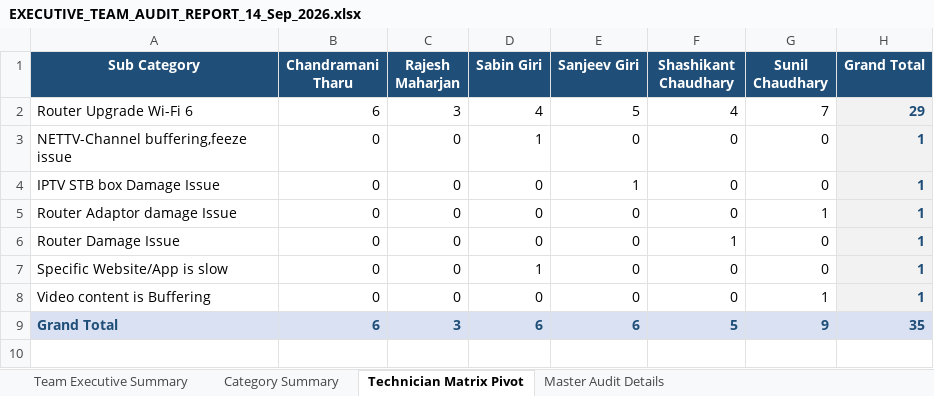
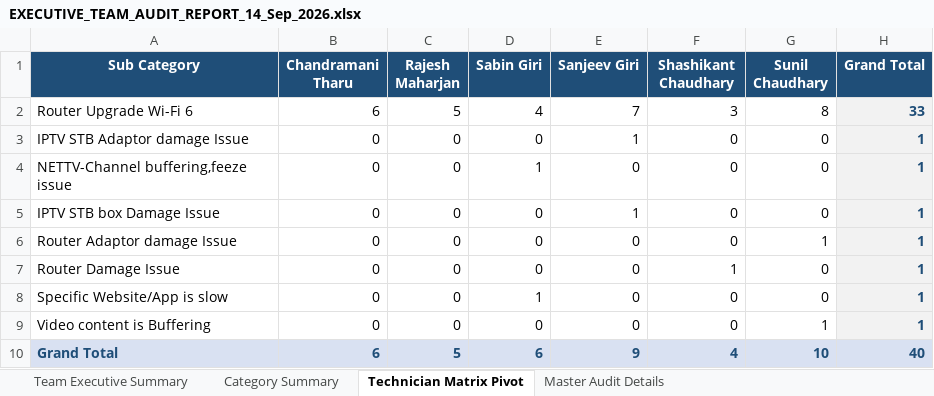
Before and after one commit to pradeepneupane10/employee-audit-app, an Excel workbook: EXECUTIVE_TEAM_AUDIT_REPORT_14_Sep_2026.xlsx, sheet Technician Matrix Pivot, drawn as a sheet; values as stored, in another font and other column widths than the file's, no borders; addresses are those after the commit; the diff names each change by its address in the sheet, - before the commit and + after, or states it on an @@ line.

```diff
--- a/EXECUTIVE_TEAM_AUDIT_REPORT_14_Sep_2026.xlsx (sheet Technician Matrix Pivot)
+++ b/EXECUTIVE_TEAM_AUDIT_REPORT_14_Sep_2026.xlsx (sheet Technician Matrix Pivot)
-C2 (Rajesh Maharjan): 3
+C2 (Rajesh Maharjan): 5
-E2 (Sanjeev Giri): 5
+E2 (Sanjeev Giri): 7
-F2 (Shashikant Chaudhary): 4
+F2 (Shashikant Chaudhary): 3
-G2 (Sunil Chaudhary): 7
+G2 (Sunil Chaudhary): 8
-H2 (Grand Total): 29
+H2 (Grand Total): 33
+row 3: IPTV STB Adaptor damage Issue | 0 | 0 | 0 | 1 | 0 | 0 | 1
-C10 (Rajesh Maharjan): 3
+C10 (Rajesh Maharjan): 5
-E10 (Sanjeev Giri): 6
+E10 (Sanjeev Giri): 9
-F10 (Shashikant Chaudhary): 5
+F10 (Shashikant Chaudhary): 4
-G10 (Sunil Chaudhary): 9
+G10 (Sunil Chaudhary): 10
-H10 (Grand Total): 35
+H10 (Grand Total): 40
```
Also changed, not shown: sheet Master Audit Details, sheet Category Summary, sheet Team Executive Summary, audit_report_ALL_TEAM_14_Sep_2026.xlsx, audit_report_ALL_TEAM_14_Sep_2026_VERIFIED.xlsx.
